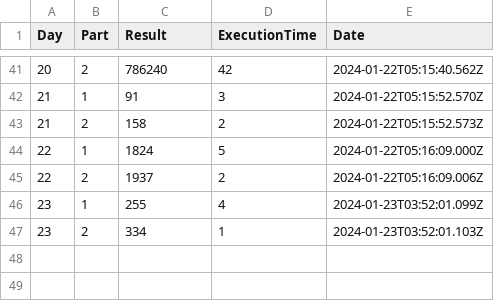
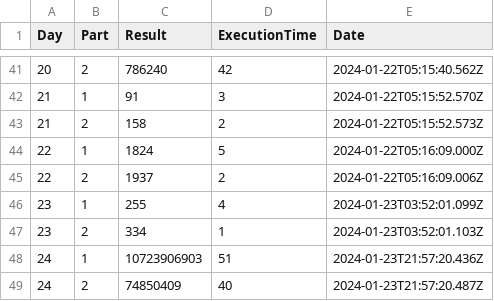
Before and after one commit to castle8080/rook_aoc_2015, a CSV file: problem-results.csv, drawn as a sheet; only a part is shown, gaps mark what is left out.

```diff
--- a/problem-results.csv
+++ b/problem-results.csv
@@ -47 +47,3 @@ Day,Part,Result,ExecutionTime,Date
 23,2,334,1,2024-01-23T03:52:01.103Z
+24,1,10723906903,51,2024-01-23T21:57:20.436Z
+24,2,74850409,40,2024-01-23T21:57:20.487Z
```
Also changed, not shown: 3 other files.
